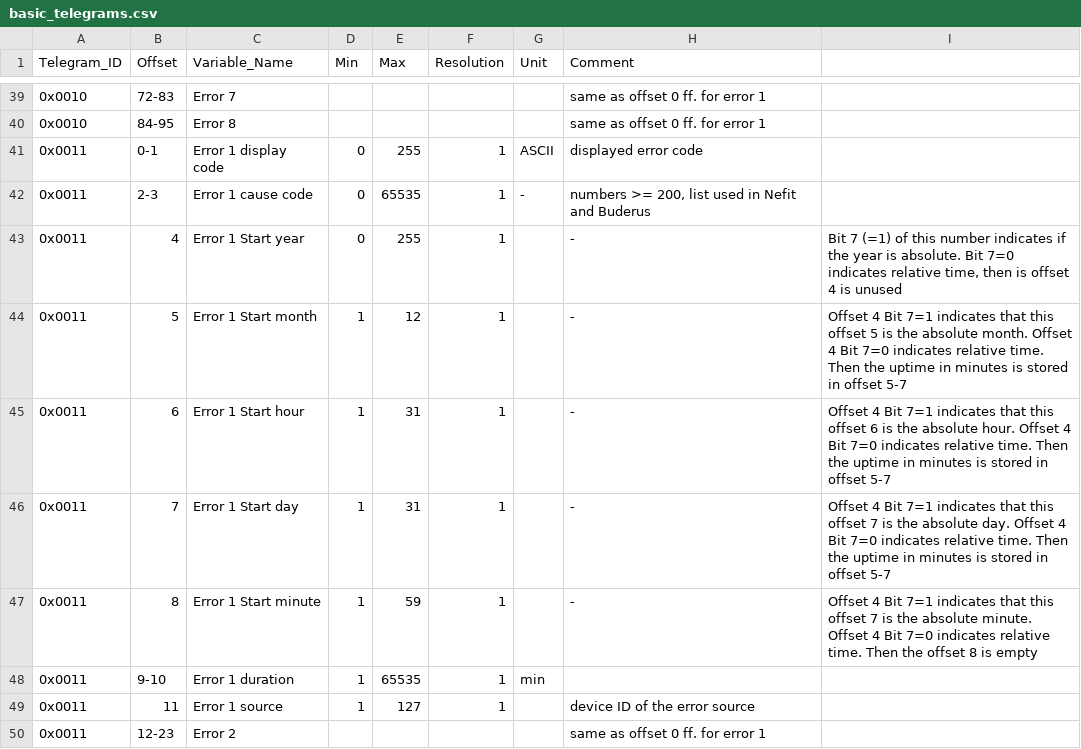
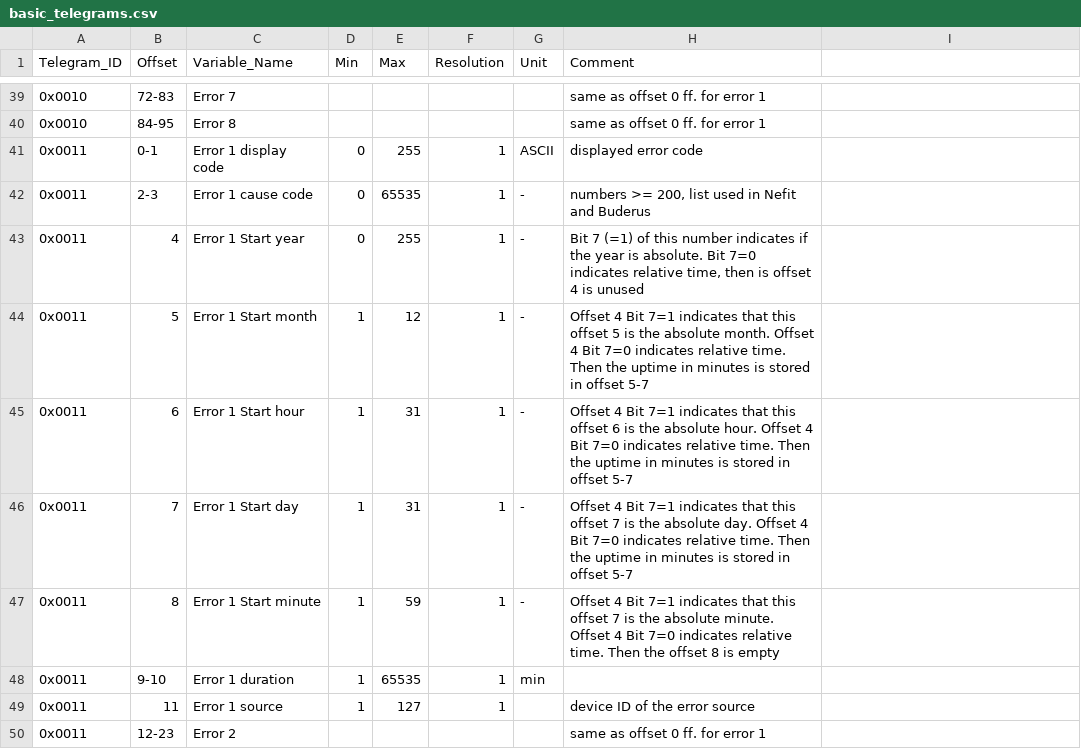
Before and after one commit to emsesp/docs, a CSV file: static/data/basic_telegrams.csv, drawn as a sheet; only a part is shown, gaps mark what is left out.

Commit message:
Fixed few more extra commas preventing display of the last column in few cases

```diff
--- a/static/data/basic_telegrams.csv
+++ b/static/data/basic_telegrams.csv
@@ -42,7 +42,7 @@ Telegram_ID,Offset,Variable_Name,Min,Max,Resolution,Unit,Comment
 0x0011,2-3,Error 1 cause code,0,65535,1,-,"numbers >= 200, list used in Nefit and Buderus"
-0x0011,4,Error 1 Start year,0,255,1,,-,"Bit 7 (=1) of this number indicates if the year is absolute. Bit 7=0 indicates relative time, then is offset 4 is unused"
-0x0011,5,Error 1 Start month,1,12,1,,-,"Offset 4 Bit 7=1 indicates that this offset 5 is the absolute month. Offset 4 Bit 7=0 indicates relative time. Then the uptime in minutes is stored in offset 5-7"
-0x0011,6,Error 1 Start hour,1,31,1,,-,"Offset 4 Bit 7=1 indicates that this offset 6 is the absolute hour. Offset 4 Bit 7=0 indicates relative time. Then the uptime in minutes is stored in offset 5-7"
-0x0011,7,Error 1 Start day,1,31,1,,-,"Offset 4 Bit 7=1 indicates that this offset 7 is the absolute day. Offset 4 Bit 7=0 indicates relative time. Then the uptime in minutes is stored in offset 5-7"
-0x0011,8,Error 1 Start minute,1,59,1,,-,"Offset 4 Bit 7=1 indicates that this offset 7 is the absolute minute. Offset 4 Bit 7=0 indicates relative time. Then the offset 8 is empty"
+0x0011,4,Error 1 Start year,0,255,1,-,"Bit 7 (=1) of this number indicates if the year is absolute. Bit 7=0 indicates relative time, then is offset 4 is unused"
+0x0011,5,Error 1 Start month,1,12,1,-,"Offset 4 Bit 7=1 indicates that this offset 5 is the absolute month. Offset 4 Bit 7=0 indicates relative time. Then the uptime in minutes is stored in offset 5-7"
+0x0011,6,Error 1 Start hour,1,31,1,-,"Offset 4 Bit 7=1 indicates that this offset 6 is the absolute hour. Offset 4 Bit 7=0 indicates relative time. Then the uptime in minutes is stored in offset 5-7"
+0x0011,7,Error 1 Start day,1,31,1,-,"Offset 4 Bit 7=1 indicates that this offset 7 is the absolute day. Offset 4 Bit 7=0 indicates relative time. Then the uptime in minutes is stored in offset 5-7"
+0x0011,8,Error 1 Start minute,1,59,1,-,"Offset 4 Bit 7=1 indicates that this offset 7 is the absolute minute. Offset 4 Bit 7=0 indicates relative time. Then the offset 8 is empty"
 0x0011,9-10,Error 1 duration,1,65535,1,min,
```
